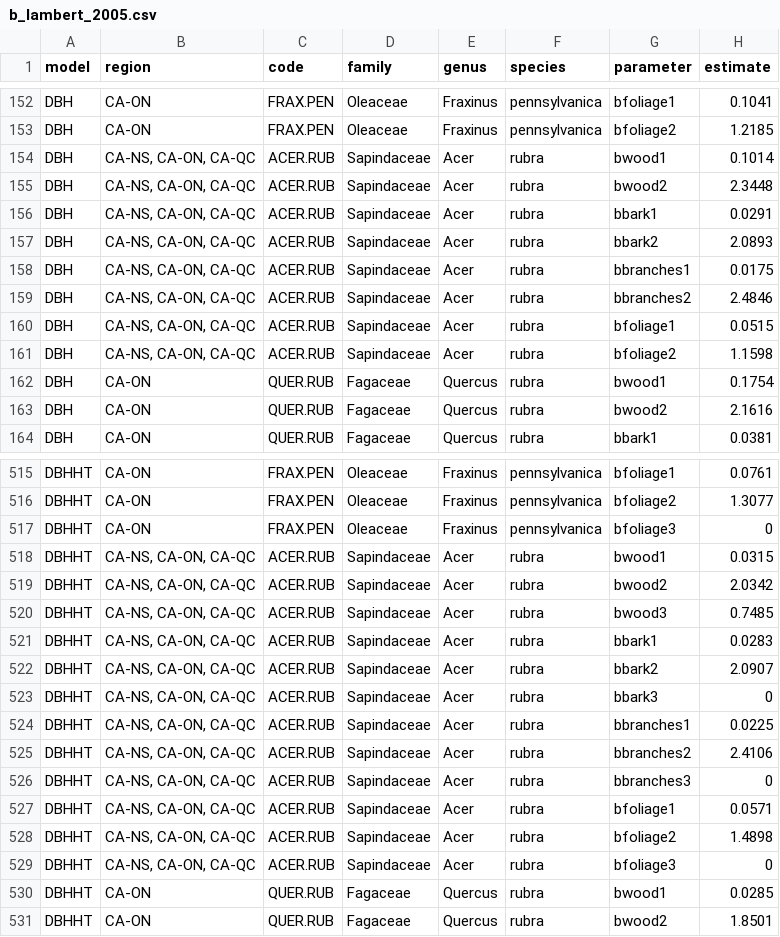
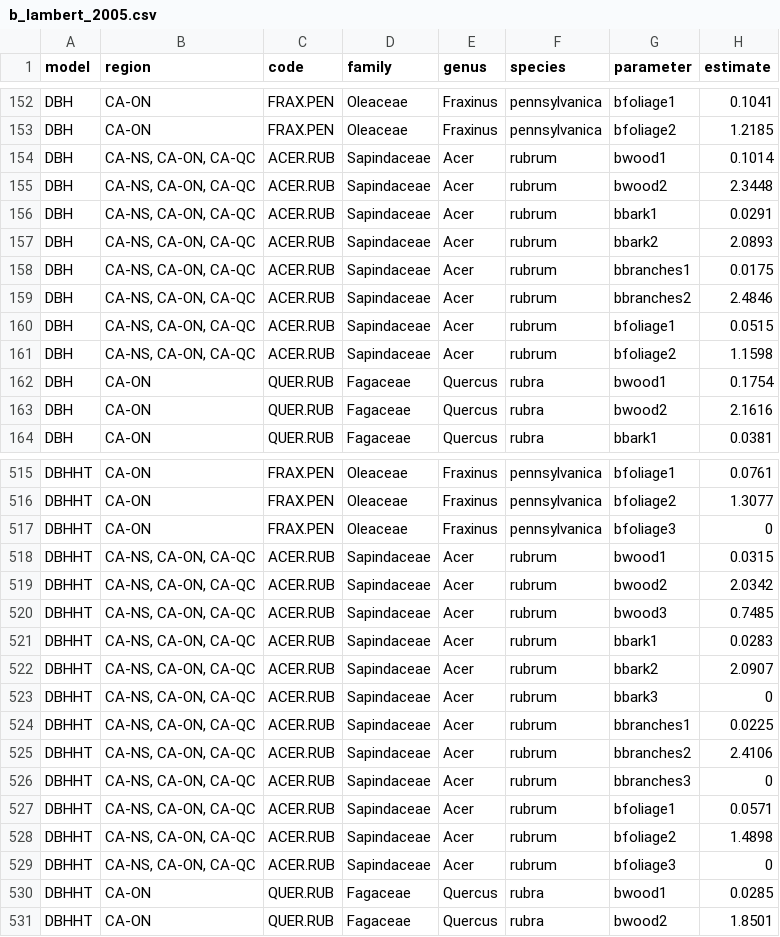
Before and after one commit to allometric/models, a CSV file: parameters/b_lambert_2005.csv, drawn as a sheet; only a part is shown, gaps mark what is left out.

Commit message:
refactor: Changed all occurrences of Acer rubra to Acer rubrum, closes #44

```diff
--- a/parameters/b_lambert_2005.csv
+++ b/parameters/b_lambert_2005.csv
@@ -153,10 +153,10 @@
 "DBH","CA-ON","FRAX.PEN","Oleaceae","Fraxinus","pennsylvanica","bfoliage2",1.2185
-"DBH","CA-NS, CA-ON, CA-QC","ACER.RUB","Sapindaceae","Acer","rubra","bwood1",0.1014
-"DBH","CA-NS, CA-ON, CA-QC","ACER.RUB","Sapindaceae","Acer","rubra","bwood2",2.3448
-"DBH","CA-NS, CA-ON, CA-QC","ACER.RUB","Sapindaceae","Acer","rubra","bbark1",0.0291
-"DBH","CA-NS, CA-ON, CA-QC","ACER.RUB","Sapindaceae","Acer","rubra","bbark2",2.0893
-"DBH","CA-NS, CA-ON, CA-QC","ACER.RUB","Sapindaceae","Acer","rubra","bbranches1",0.0175
-"DBH","CA-NS, CA-ON, CA-QC","ACER.RUB","Sapindaceae","Acer","rubra","bbranches2",2.4846
-"DBH","CA-NS, CA-ON, CA-QC","ACER.RUB","Sapindaceae","Acer","rubra","bfoliage1",0.0515
-"DBH","CA-NS, CA-ON, CA-QC","ACER.RUB","Sapindaceae","Acer","rubra","bfoliage2",1.1598
+"DBH","CA-NS, CA-ON, CA-QC","ACER.RUB","Sapindaceae","Acer","rubrum","bwood1",0.1014
+"DBH","CA-NS, CA-ON, CA-QC","ACER.RUB","Sapindaceae","Acer","rubrum","bwood2",2.3448
+"DBH","CA-NS, CA-ON, CA-QC","ACER.RUB","Sapindaceae","Acer","rubrum","bbark1",0.0291
+"DBH","CA-NS, CA-ON, CA-QC","ACER.RUB","Sapindaceae","Acer","rubrum","bbark2",2.0893
+"DBH","CA-NS, CA-ON, CA-QC","ACER.RUB","Sapindaceae","Acer","rubrum","bbranches1",0.0175
+"DBH","CA-NS, CA-ON, CA-QC","ACER.RUB","Sapindaceae","Acer","rubrum","bbranches2",2.4846
+"DBH","CA-NS, CA-ON, CA-QC","ACER.RUB","Sapindaceae","Acer","rubrum","bfoliage1",0.0515
+"DBH","CA-NS, CA-ON, CA-QC","ACER.RUB","Sapindaceae","Acer","rubrum","bfoliage2",1.1598
 "DBH","CA-ON","QUER.RUB","Fagaceae","Quercus","rubra","bwood1",0.1754
@@ -517,14 +517,14 @@
 "DBHHT","CA-ON","FRAX.PEN","Oleaceae","Fraxinus","pennsylvanica","bfoliage3",0
-"DBHHT","CA-NS, CA-ON, CA-QC","ACER.RUB","Sapindaceae","Acer","rubra","bwood1",0.0315
-"DBHHT","CA-NS, CA-ON, CA-QC","ACER.RUB","Sapindaceae","Acer","rubra","bwood2",2.0342
-"DBHHT","CA-NS, CA-ON, CA-QC","ACER.RUB","Sapindaceae","Acer","rubra","bwood3",0.7485
-"DBHHT","CA-NS, CA-ON, CA-QC","ACER.RUB","Sapindaceae","Acer","rubra","bbark1",0.0283
-"DBHHT","CA-NS, CA-ON, CA-QC","ACER.RUB","Sapindaceae","Acer","rubra","bbark2",2.0907
-"DBHHT","CA-NS, CA-ON, CA-QC","ACER.RUB","Sapindaceae","Acer","rubra","bbark3",0
-"DBHHT","CA-NS, CA-ON, CA-QC","ACER.RUB","Sapindaceae","Acer","rubra","bbranches1",0.0225
-"DBHHT","CA-NS, CA-ON, CA-QC","ACER.RUB","Sapindaceae","Acer","rubra","bbranches2",2.4106
-"DBHHT","CA-NS, CA-ON, CA-QC","ACER.RUB","Sapindaceae","Acer","rubra","bbranches3",0
-"DBHHT","CA-NS, CA-ON, CA-QC","ACER.RUB","Sapindaceae","Acer","rubra","bfoliage1",0.0571
-"DBHHT","CA-NS, CA-ON, CA-QC","ACER.RUB","Sapindaceae","Acer","rubra","bfoliage2",1.4898
-"DBHHT","CA-NS, CA-ON, CA-QC","ACER.RUB","Sapindaceae","Acer","rubra","bfoliage3",0
+"DBHHT","CA-NS, CA-ON, CA-QC","ACER.RUB","Sapindaceae","Acer","rubrum","bwood1",0.0315
+"DBHHT","CA-NS, CA-ON, CA-QC","ACER.RUB","Sapindaceae","Acer","rubrum","bwood2",2.0342
+"DBHHT","CA-NS, CA-ON, CA-QC","ACER.RUB","Sapindaceae","Acer","rubrum","bwood3",0.7485
+"DBHHT","CA-NS, CA-ON, CA-QC","ACER.RUB","Sapindaceae","Acer","rubrum","bbark1",0.0283
+"DBHHT","CA-NS, CA-ON, CA-QC","ACER.RUB","Sapindaceae","Acer","rubrum","bbark2",2.0907
+"DBHHT","CA-NS, CA-ON, CA-QC","ACER.RUB","Sapindaceae","Acer","rubrum","bbark3",0
+"DBHHT","CA-NS, CA-ON, CA-QC","ACER.RUB","Sapindaceae","Acer","rubrum","bbranches1",0.0225
+"DBHHT","CA-NS, CA-ON, CA-QC","ACER.RUB","Sapindaceae","Acer","rubrum","bbranches2",2.4106
+"DBHHT","CA-NS, CA-ON, CA-QC","ACER.RUB","Sapindaceae","Acer","rubrum","bbranches3",0
+"DBHHT","CA-NS, CA-ON, CA-QC","ACER.RUB","Sapindaceae","Acer","rubrum","bfoliage1",0.0571
+"DBHHT","CA-NS, CA-ON, CA-QC","ACER.RUB","Sapindaceae","Acer","rubrum","bfoliage2",1.4898
+"DBHHT","CA-NS, CA-ON, CA-QC","ACER.RUB","Sapindaceae","Acer","rubrum","bfoliage3",0
 "DBHHT","CA-ON","QUER.RUB","Fagaceae","Quercus","rubra","bwood1",0.0285
```
